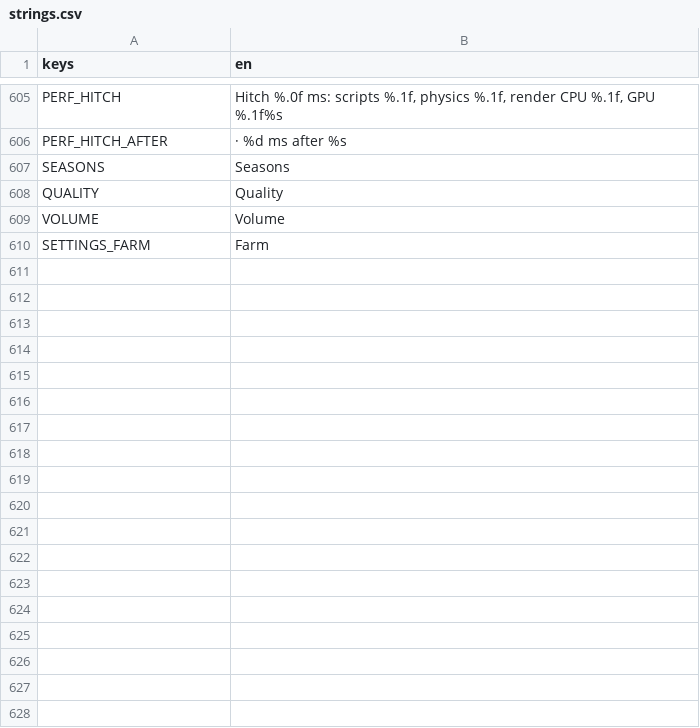
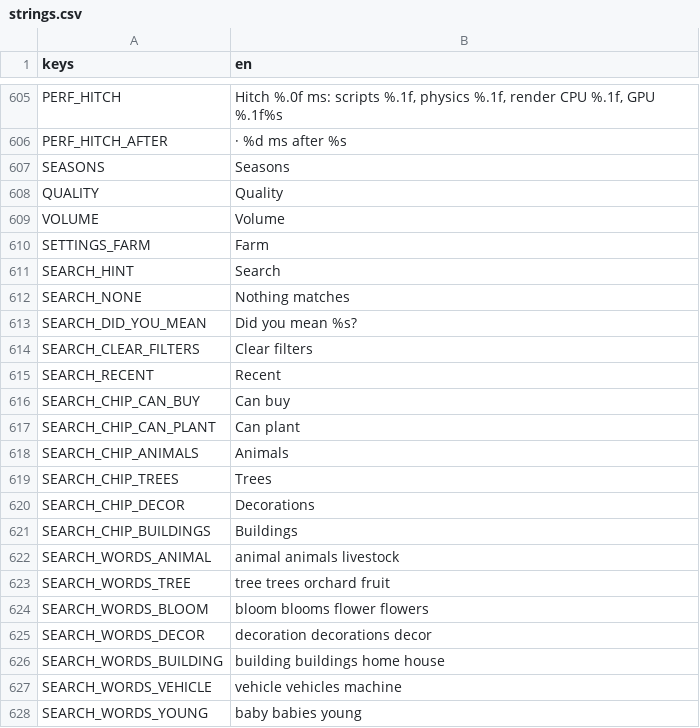
Before and after one commit to aniket-patra-1998/farm-game, a CSV file: locale/strings.csv, drawn as a sheet; only a part is shown, gaps mark what is left out; the diff names each change by its address in the sheet, - before the commit and + after, or states it on an @@ line.

```diff
--- a/locale/strings.csv
+++ b/locale/strings.csv
+row 611: SEARCH_HINT | Search
+row 612: SEARCH_NONE | Nothing matches
+row 613: SEARCH_DID_YOU_MEAN | Did you mean %s?
+row 614: SEARCH_CLEAR_FILTERS | Clear filters
+row 615: SEARCH_RECENT | Recent
+row 616: SEARCH_CHIP_CAN_BUY | Can buy
+row 617: SEARCH_CHIP_CAN_PLANT | Can plant
+row 618: SEARCH_CHIP_ANIMALS | Animals
+row 619: SEARCH_CHIP_TREES | Trees
+row 620: SEARCH_CHIP_DECOR | Decorations
+row 621: SEARCH_CHIP_BUILDINGS | Buildings
+row 622: SEARCH_WORDS_ANIMAL | animal animals livestock
+row 623: SEARCH_WORDS_TREE | tree trees orchard fruit
+row 624: SEARCH_WORDS_BLOOM | bloom blooms flower flowers
+row 625: SEARCH_WORDS_DECOR | decoration decorations decor
+row 626: SEARCH_WORDS_BUILDING | building buildings home house
+row 627: SEARCH_WORDS_VEHICLE | vehicle vehicles machine
+row 628: SEARCH_WORDS_YOUNG | baby babies young
```
Also changed, not shown: 26 other files.
